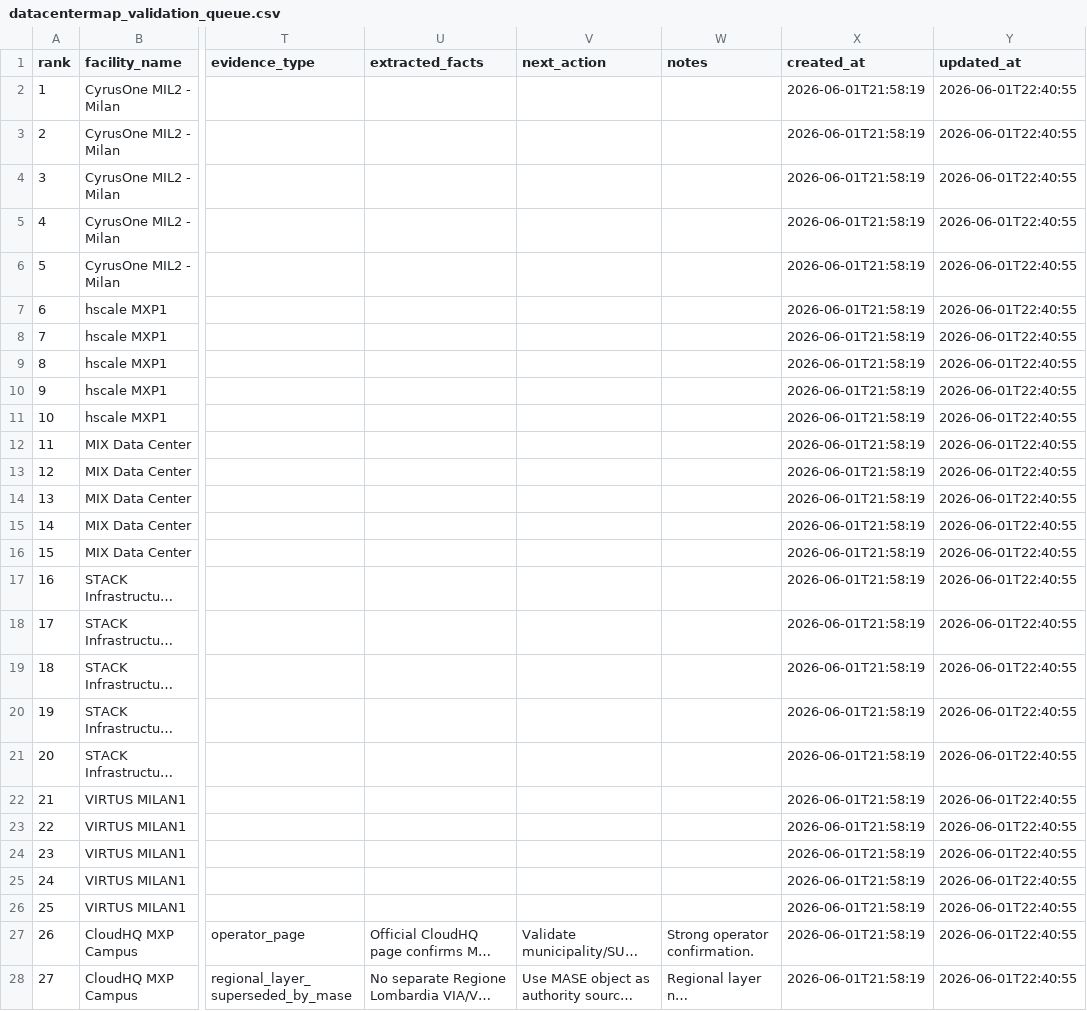
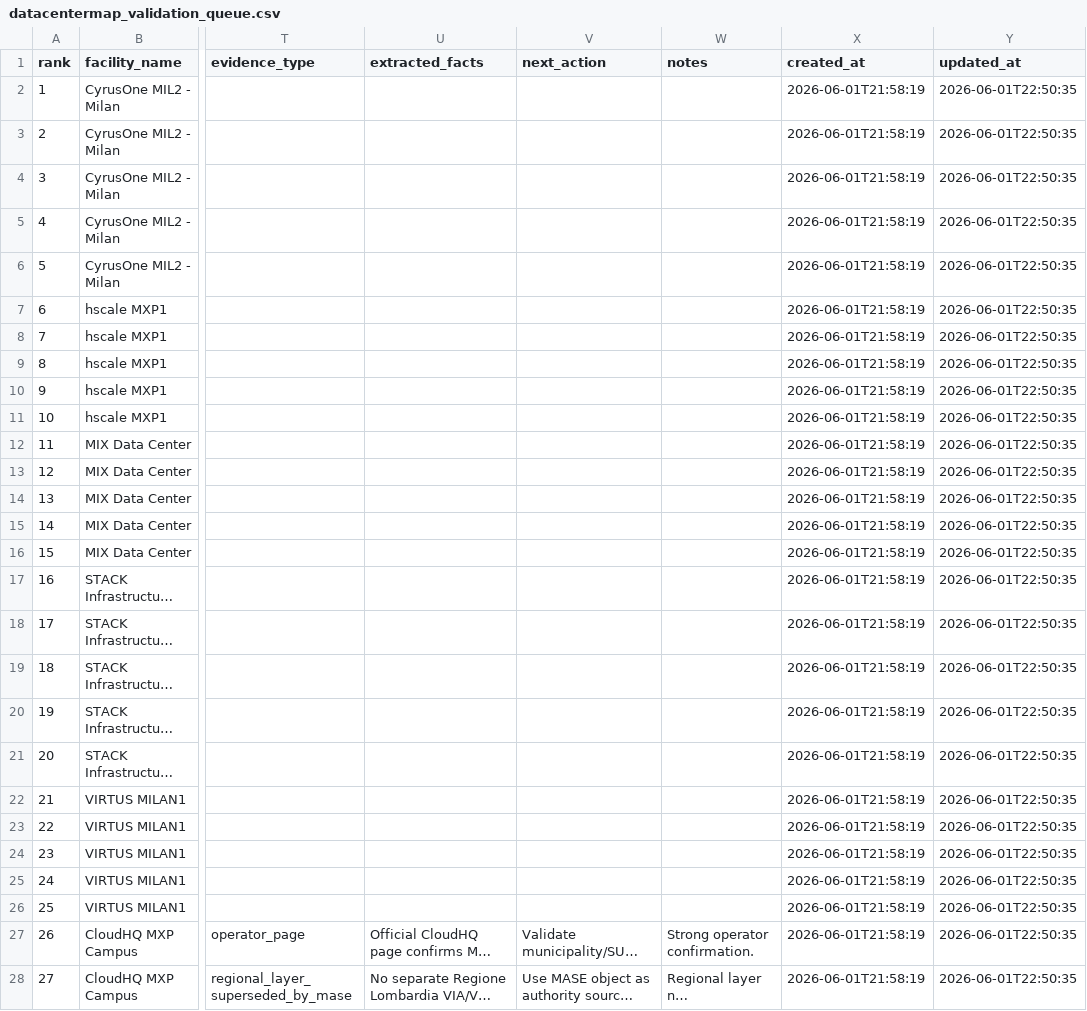
Before and after one commit to EmAnzi3/dc_radar_mvp, a CSV file: data/input/external_sources/datacentermap_validation_queue.csv, drawn as a sheet; only a part is shown, gaps mark what is left out; long unchanged cells end in …; the diff covers the shown part only; the diff names each change by its address in the sheet, - before the commit and + after, or states it on an @@ line.

```diff
--- a/data/input/external_sources/datacentermap_validation_queue.csv
+++ b/data/input/external_sources/datacentermap_validation_queue.csv
-Y2:Y28 (updated_at): 2026-06-01T22:40:55
+Y2:Y28 (updated_at): 2026-06-01T22:50:35
```
Also changed, not shown: 68 edited cells elsewhere in this file, 1 other file.
